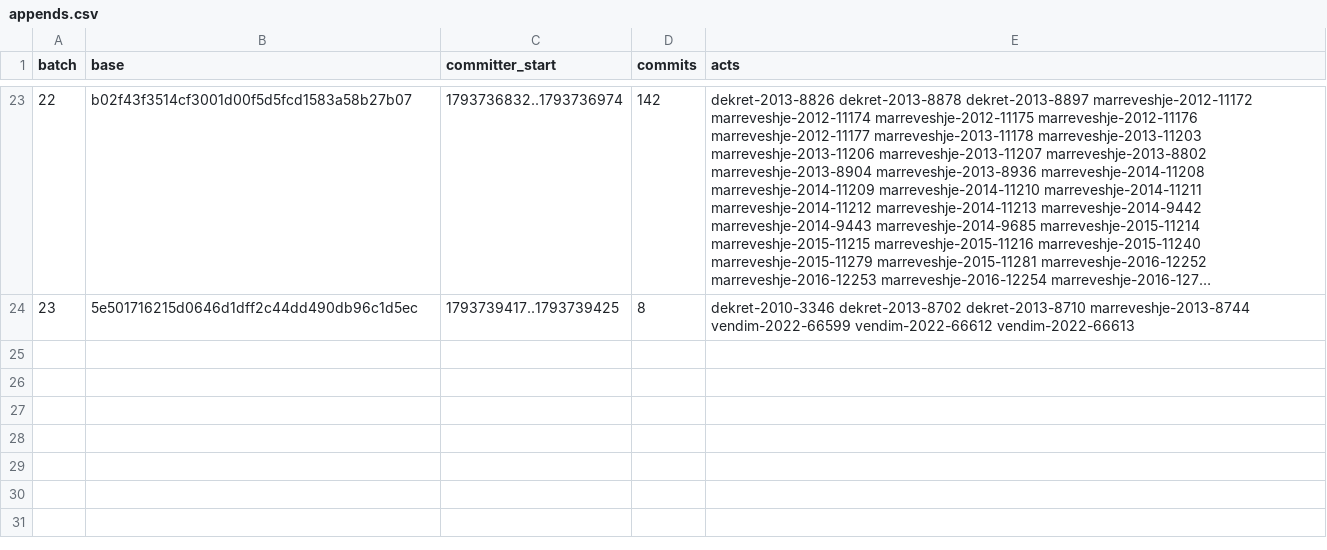
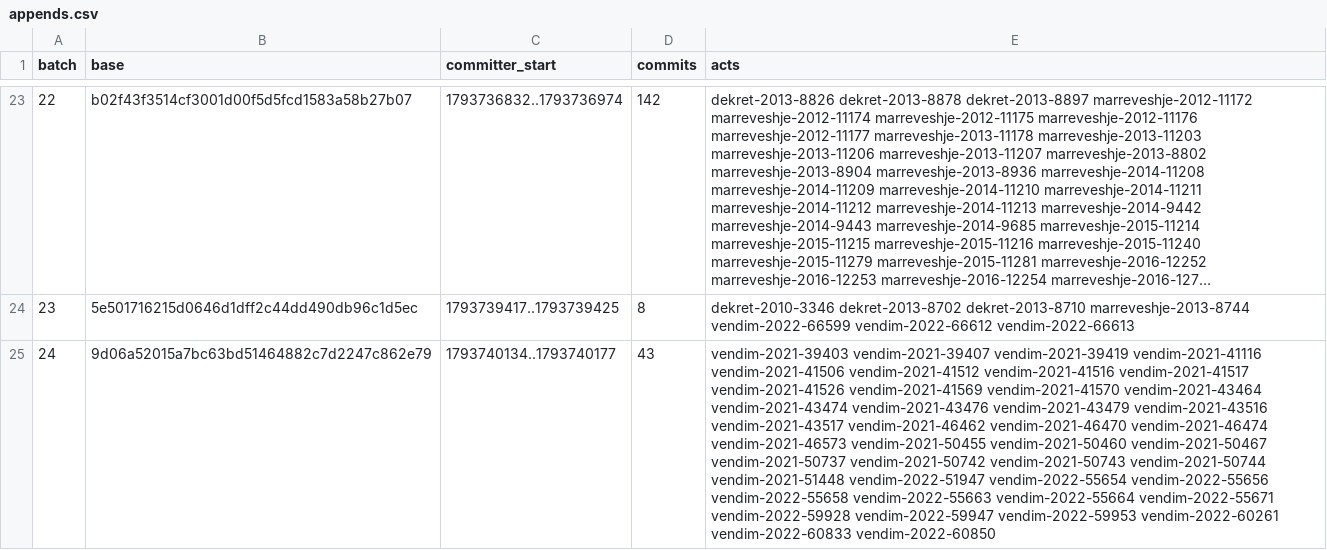
Before and after one commit to lexifina/kosovo-law, a CSV file: registry/data/appends.csv, drawn as a sheet; only a part is shown, gaps mark what is left out; long unchanged cells end in …; the diff names each change by its address in the sheet, - before the commit and + after, or states it on an @@ line.

```diff
--- a/registry/data/appends.csv
+++ b/registry/data/appends.csv
+row 25: 24 | 9d06a52015a7bc63bd51464882c7d2247c862e79 | 1793740134..1793740177 | 43 | vendim-2021-39403 vendim-2021-39407 vendim-2021-39419 vendim-2021-41116 vendim-2021-41506 vendim-2021-41512 vendim-2021-41516 vendim-2021-41517 vendim-2021-41526 vendim-2021-41569 vendim-2021-41570 vendim-2021-43464 vendim-2021-43474 vendim-2021-43476 vendim-2021-43479 vendim-2021-43516 vendim-2021-43517 vendim-2021-46462 vendim-2021-46470 vendim-2021-46474 vendim-2021-46573 vendim-2021-50455 vendim-2021-50460 vendim-2021-50467 vendim-2021-50737 vendim-2021-50742 vendim-2021-50743 vendim-2021-50744 vendim-2021-51448 vendim-2022-51947 vendim-2022-55654 vendim-2022-55656 vendim-2022-55658 vendim-2022-55663 vendim-2022-55664 vendim-2022-55671 vendim-2022-59928 vendim-2022-59947 vendim-2022-59953 vendim-2022-60261 vendim-2022-60833 vendim-2022-60850
```
Also changed, not shown: registry/data/commits.csv, 49 other files.
